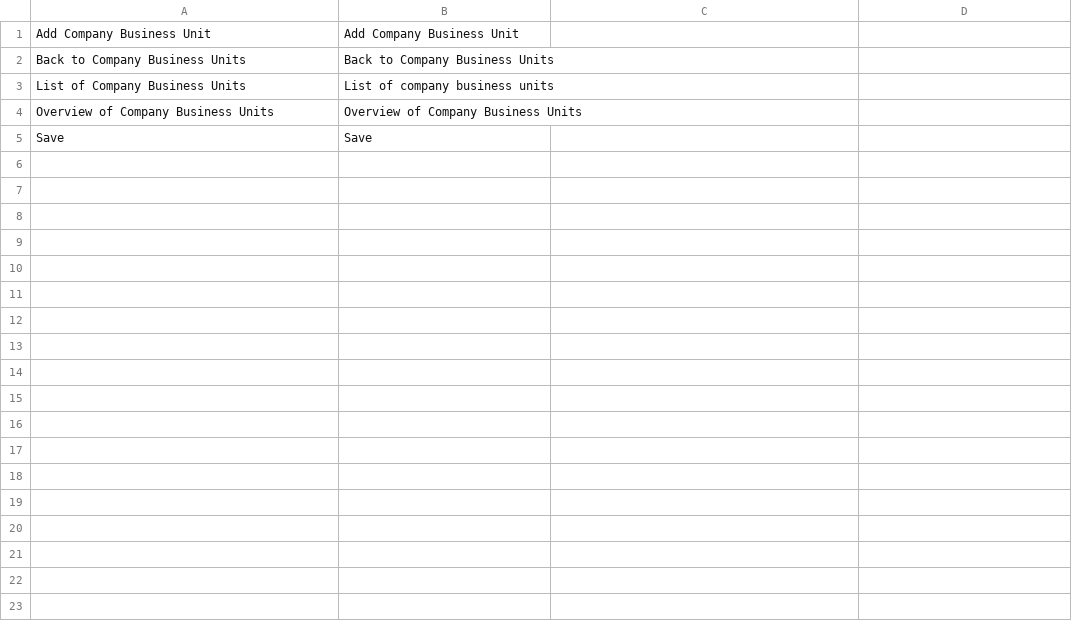
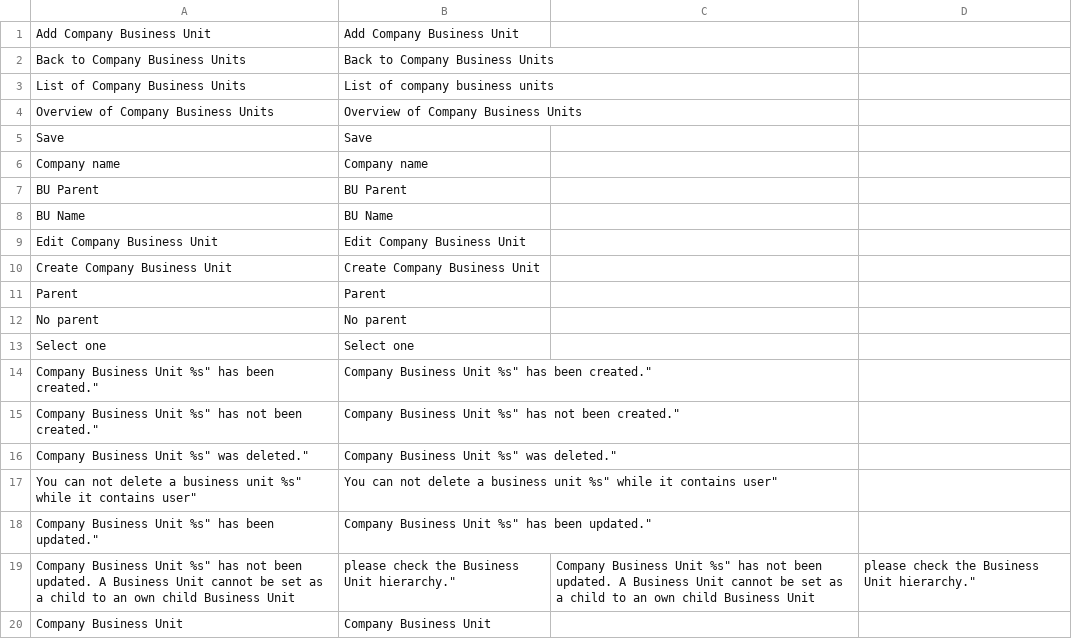
Before and after one commit to spryker/content-product-gui, a CSV file: src/Spryker/CompanyBusinessUnitGui/data/translation/Zed/en_US.csv, drawn as a sheet; the diff names each change by its address in the sheet, - before the commit and + after, or states it on an @@ line.

```diff
--- a/src/Spryker/CompanyBusinessUnitGui/data/translation/Zed/en_US.csv
+++ b/src/Spryker/CompanyBusinessUnitGui/data/translation/Zed/en_US.csv
+row 6: Company name | Company name
+row 7: BU Parent | BU Parent
+row 8: BU Name | BU Name
+row 9: Edit Company Business Unit | Edit Company Business Unit
+row 10: Create Company Business Unit | Create Company Business Unit
+row 11: Parent | Parent
+row 12: No parent | No parent
+row 13: Select one | Select one
+row 14: Company Business Unit %s" has been created." | Company Business Unit %s" has been created."
+row 15: Company Business Unit %s" has not been created." | Company Business Unit %s" has not been created."
+row 16: Company Business Unit %s" was deleted." | Company Business Unit %s" was deleted."
+row 17: You can not delete a business unit %s" while it contains user" | You can not delete a business unit %s" while it contains user"
+row 18: Company Business Unit %s" has been updated." | Company Business Unit %s" has been updated."
+row 19: Company Business Unit %s" has not been updated. A Business Unit cannot be set as a child to an own child Business Unit | please check the Business Unit hierarchy." | Company Business Unit %s" has not been updated. A Business Unit cannot be set as a child to an own child Business Unit | please check the Business Unit hierarchy."
+row 20: Company Business Unit | Company Business Unit
```
Also changed, not shown: src/Spryker/CompanyUnitAddressGui/data/translation/Zed/en_US.csv, src/Spryker/ProductRelation/data/translation/Zed/en_US.csv, 12 other files.
